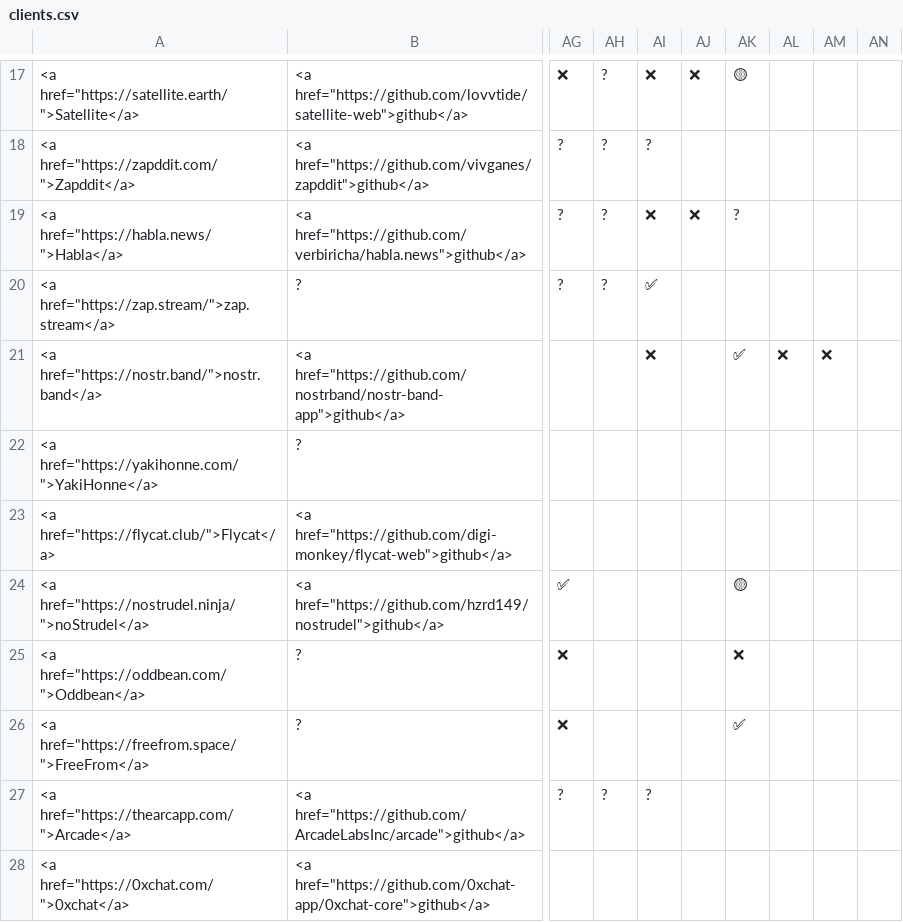
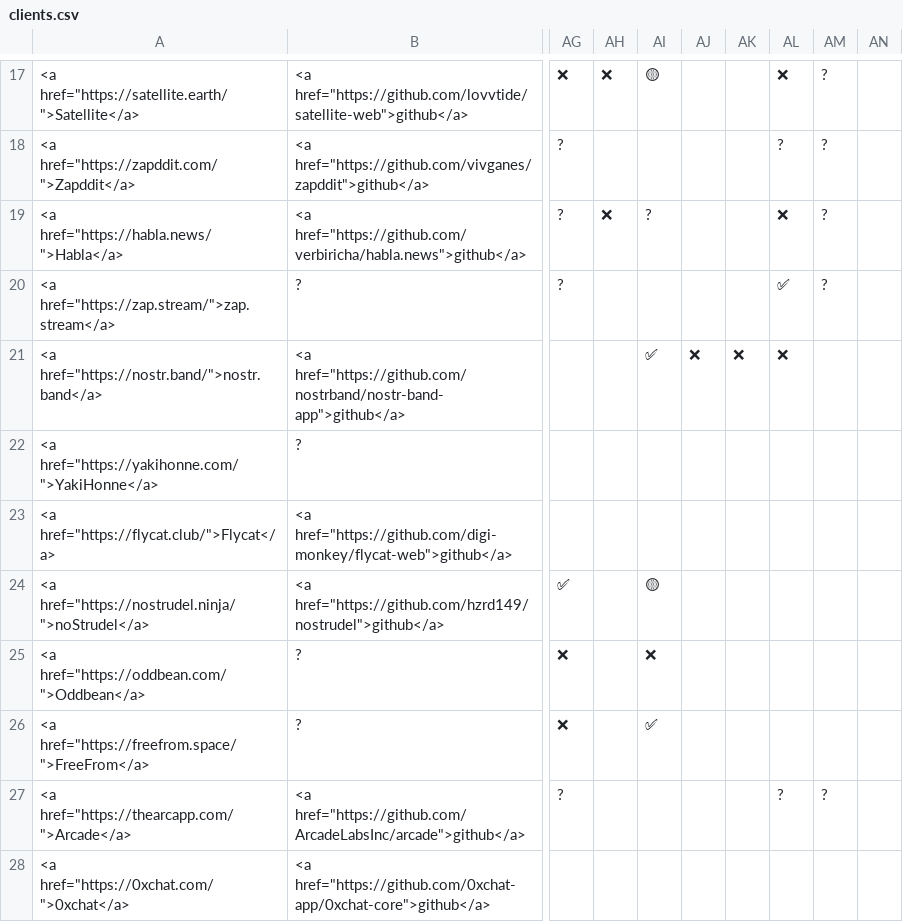
Before and after one commit to nostorg/clients, a CSV file: _data/clients.csv, drawn as a sheet; only a part is shown, gaps mark what is left out; the diff covers the shown part only; the diff names each change by its address in the sheet, - before the commit and + after, or states it on an @@ line.

```diff
--- a/_data/clients.csv
+++ b/_data/clients.csv
-AH17: ?
+AH17: ❌
-AI17: ❌
+AI17: 🟡
-AJ17: ❌
+AJ17: (empty)
-AK17: 🟡
+AK17: (empty)
-AL17: (empty)
+AL17: ❌
-AM17:AM20: (empty)
+AM17:AM20: ?
-AH18: ?
+AH18: (empty)
-AI18: ?
+AI18: (empty)
-AL18: (empty)
+AL18: ?
-AH19: ?
+AH19: ❌
-AI19: ❌
+AI19: ?
-AJ19: ❌
+AJ19: (empty)
-AK19: ?
+AK19: (empty)
-AL19: (empty)
+AL19: ❌
-AH20: ?
+AH20: (empty)
-AI20: ✅
+AI20: (empty)
-AL20: (empty)
+AL20: ✅
-AI21: ❌
+AI21: ✅
-AJ21: (empty)
+AJ21: ❌
-AK21: ✅
+AK21: ❌
-AM21: ❌
+AM21: (empty)
-AI24: (empty)
+AI24: 🟡
-AK24: 🟡
+AK24: (empty)
-AI25: (empty)
+AI25: ❌
-AK25: ❌
+AK25: (empty)
-AI26: (empty)
+AI26: ✅
-AK26: ✅
+AK26: (empty)
-AH27: ?
+AH27: (empty)
-AI27: ?
+AI27: (empty)
-AL27: (empty)
+AL27: ?
-AM27: (empty)
+AM27: ?
```
Also changed, not shown: 76 edited cells elsewhere in this file.
